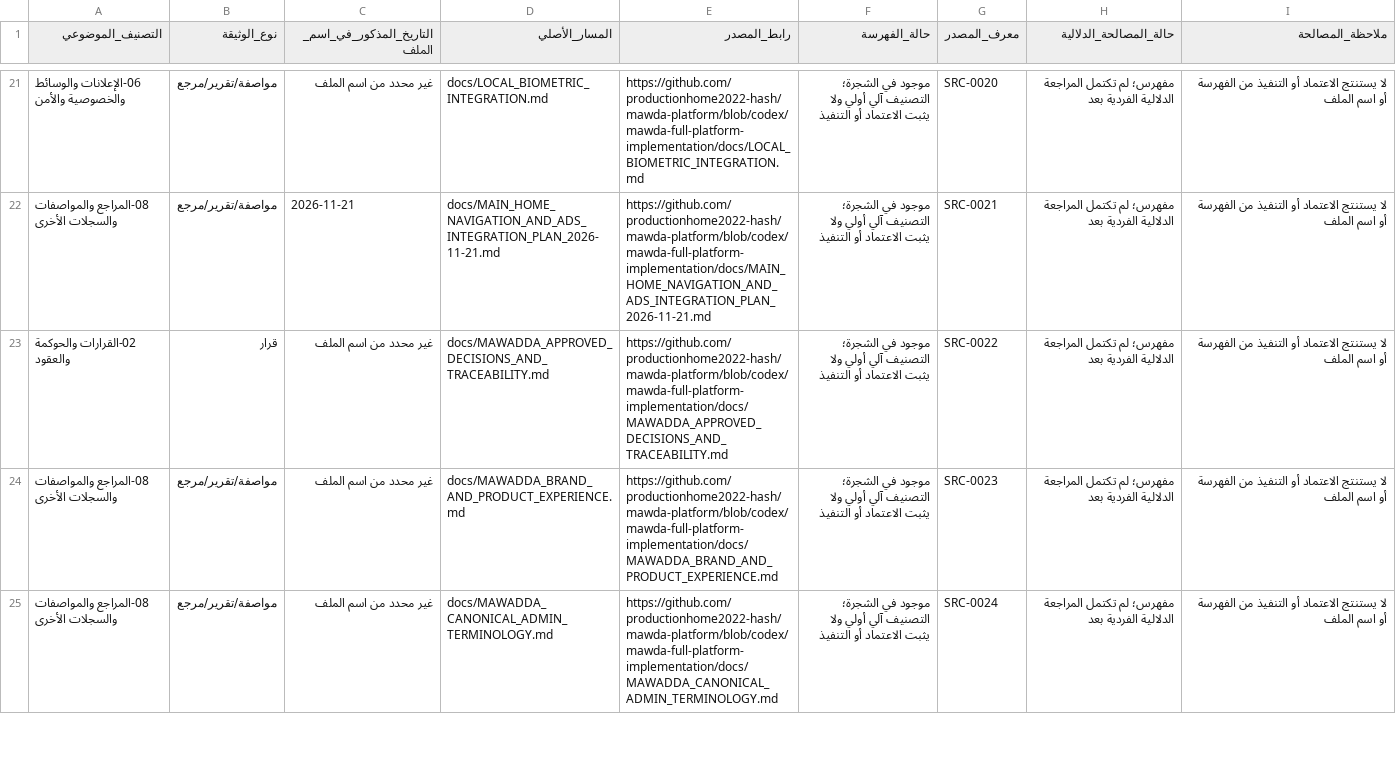
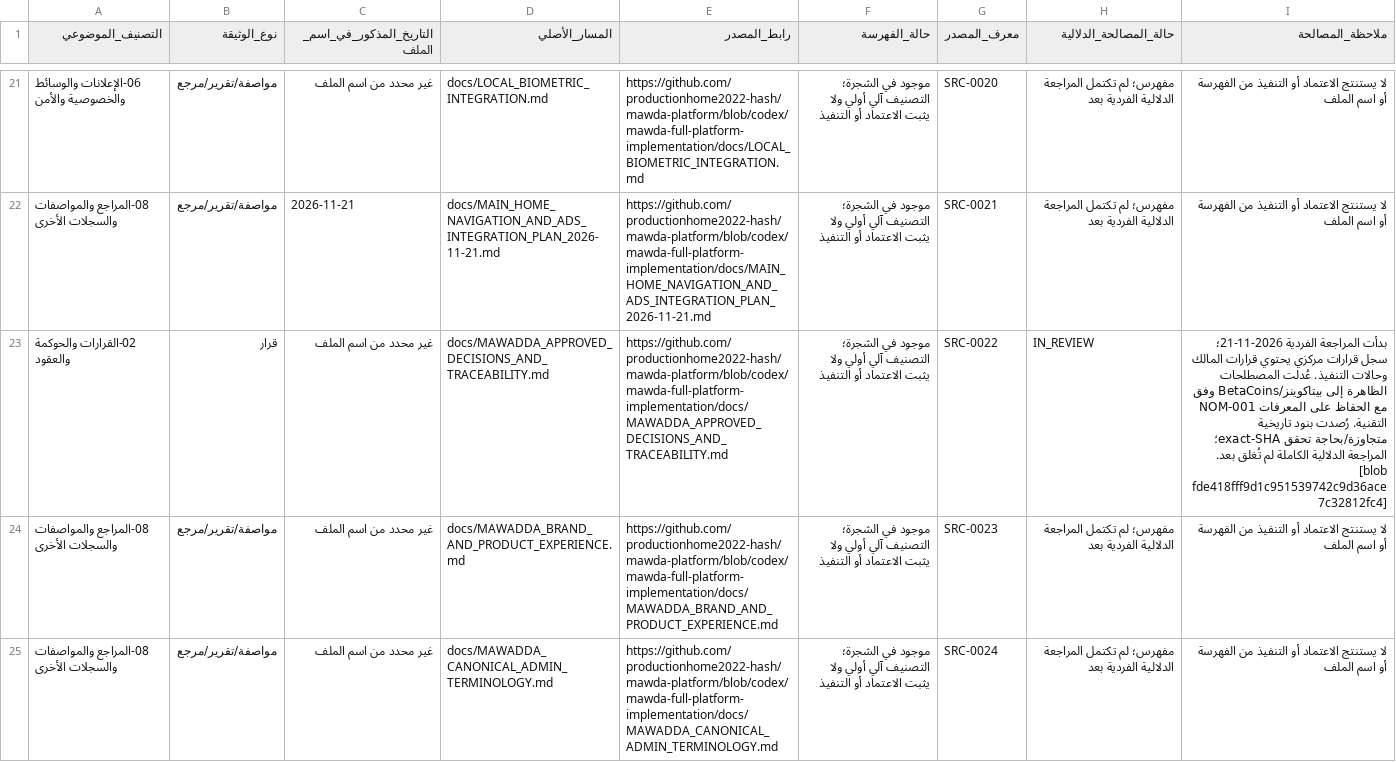
Before and after one commit to productionhome2022-hash/mawda-platform, a TSV file: docs/MAWADDA_DOCUMENTATION_GOVERNANCE_CONTRACTS_CONSTITUTION_VISION/MASTER_SOURCE_RECONCILIATION.tsv, drawn as a sheet; only a part is shown, gaps mark what is left out; the diff names each change by its address in the sheet, - before the commit and + after, or states it on an @@ line.

Commit message:
docs: mark canonical decision register under semantic review

```diff
--- a/docs/MAWADDA_DOCUMENTATION_GOVERNANCE_CONTRACTS_CONSTITUTION_VISION/MASTER_SOURCE_RECONCILIATION.tsv
+++ b/docs/MAWADDA_DOCUMENTATION_GOVERNANCE_CONTRACTS_CONSTITUTION_VISION/MASTER_SOURCE_RECONCILIATION.tsv
-H23 (حالة_المصالحة_الدلالية): مفهرس؛ لم تكتمل المراجعة الدلالية الفردية بعد
+H23 (حالة_المصالحة_الدلالية): IN_REVIEW
-I23 (ملاحظة_المصالحة): لا يستنتج الاعتماد أو التنفيذ من الفهرسة أو اسم الملف
+I23 (ملاحظة_المصالحة): بدأت المراجعة الفردية 2026-11-21؛ سجل قرارات مركزي يحتوي قرارات المالك وحالات التنفيذ. عُدلت المصطلحات الظاهرة إلى بيتاكوينز/BetaCoins وفق NOM-001 مع الحفاظ على المعرفات التقنية. رُصدت بنود تاريخية متجاوزة/بحاجة تحقق exact-SHA؛ المراجعة الدلالية الكاملة لم تُغلق بعد. [blob fde418fff9d1c951539742c9d36ace7c32812fc4]
```
